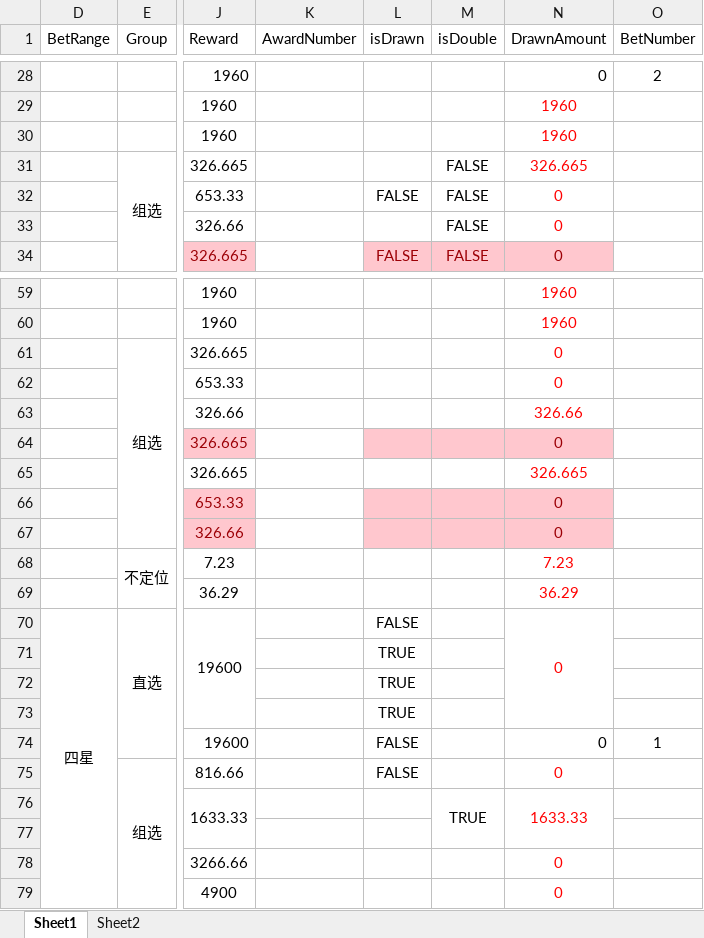
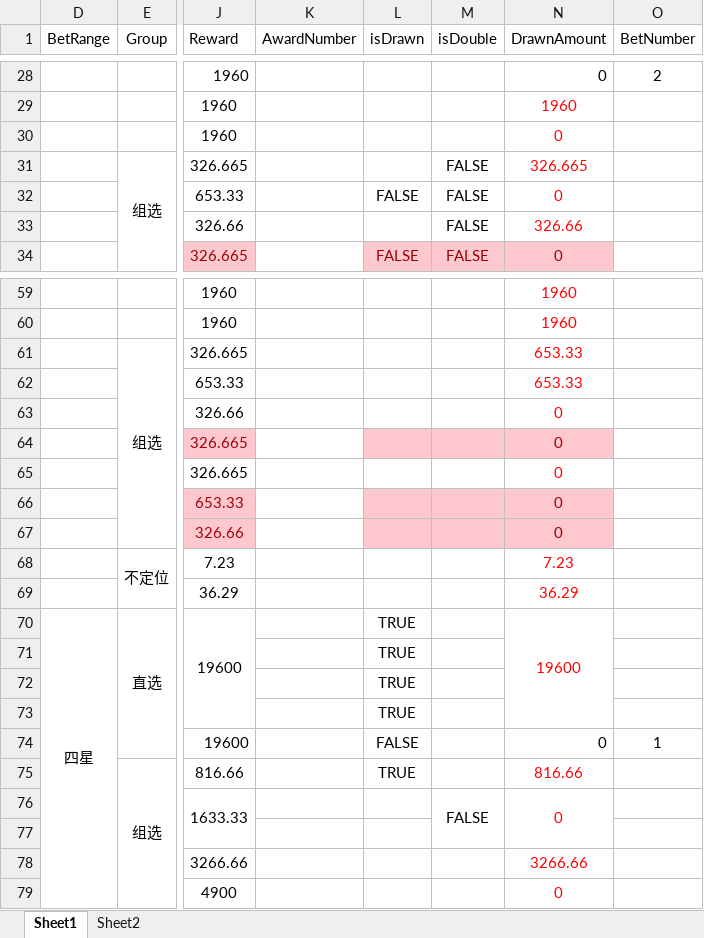
Before and after one commit to ShmilyNan/WorkDocumentOfMe, an Excel workbook: BetDatas1.xlsm, sheet Sheet1, drawn as a sheet; only a part is shown, gaps mark what is left out; values as stored, in another font and other column widths than the file's, no borders; the diff covers the shown part only; the diff names each change by its address in the sheet, - before the commit and + after, or states it on an @@ line.

```diff
--- a/BetDatas1.xlsm (sheet Sheet1)
+++ b/BetDatas1.xlsm (sheet Sheet1)
-N30 (DrawnAmount): 1960
+N30 (DrawnAmount): 0
-N33 (DrawnAmount): 0
+N33 (DrawnAmount): 326.66
-N61:N62 (DrawnAmount): 0
+N61:N62 (DrawnAmount): 653.33
-N63 (DrawnAmount): 326.66
+N63 (DrawnAmount): 0
-N65 (DrawnAmount): 326.665
+N65 (DrawnAmount): 0
-L70 (isDrawn): FALSE
+L70 (isDrawn): TRUE
-N70 (DrawnAmount): 0
+N70 (DrawnAmount): 19600
-L75 (isDrawn): FALSE
+L75 (isDrawn): TRUE
-N75 (DrawnAmount): 0
+N75 (DrawnAmount): 816.66
-M76 (isDouble): TRUE
+M76 (isDouble): FALSE
-N76 (DrawnAmount): 1633.33
+N76 (DrawnAmount): 0
-N78 (DrawnAmount): 0
+N78 (DrawnAmount): 3266.66
```
Also changed, not shown: 38 edited cells elsewhere in this sheet, sheet Sheet2, BetDatas.xlsm, PK10BetDatas.xlsm, 1 other file.
